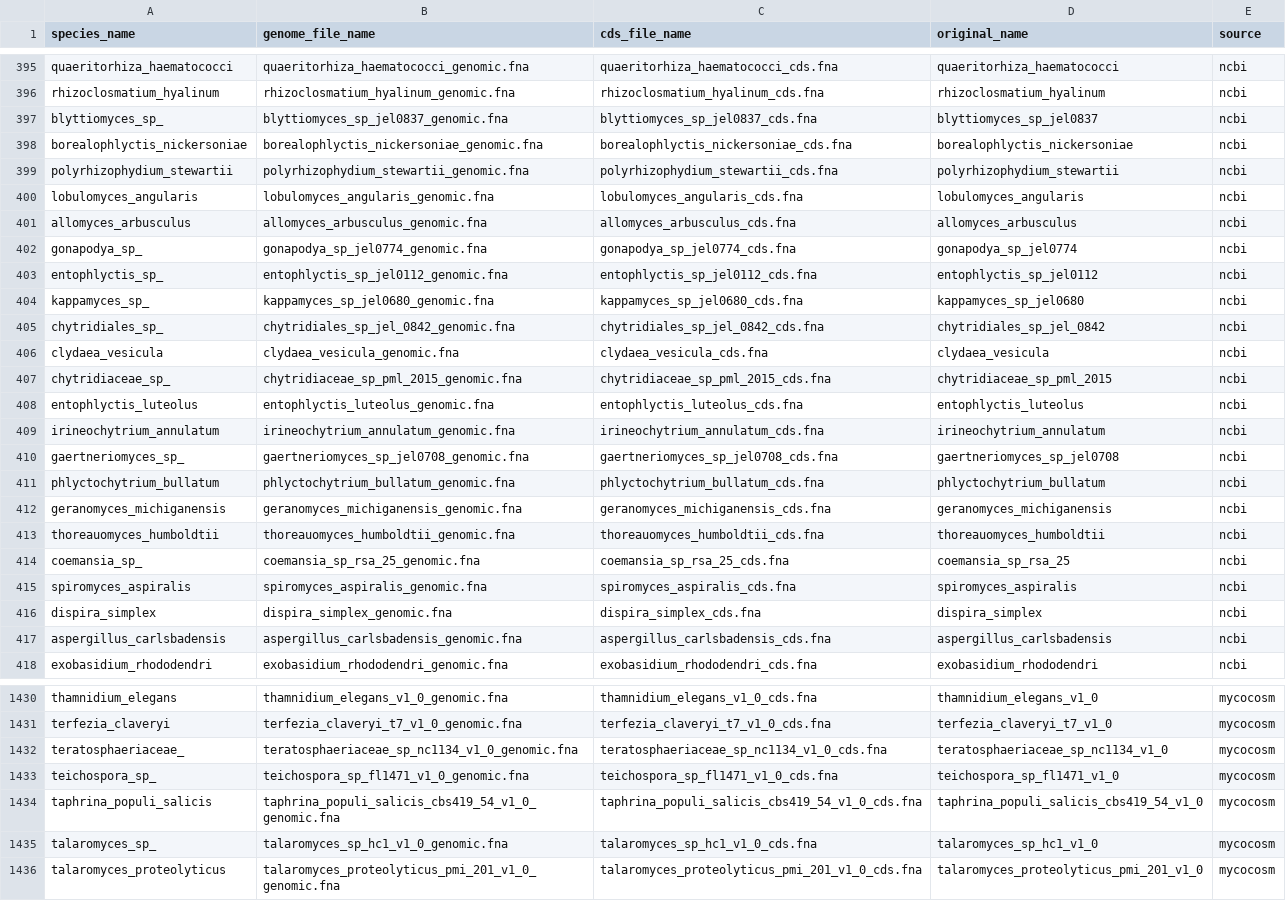
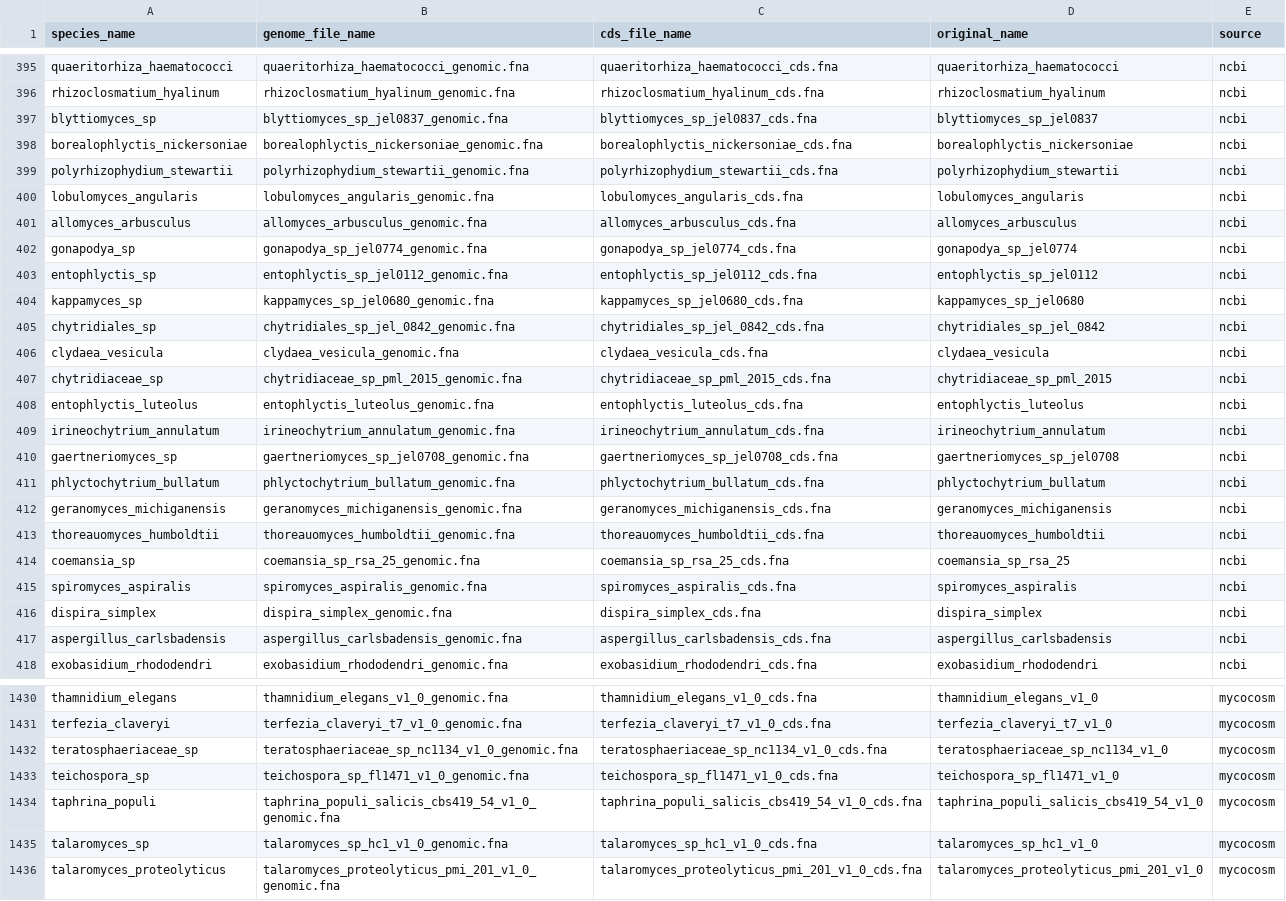
Before and after one commit to AmirUCR/allegro_data_sources, a CSV file: fourdbs_concat/fourdbs_input_species.csv, drawn as a sheet; only a part is shown, gaps mark what is left out; the diff covers the shown part only.

```diff
--- a/fourdbs_concat/fourdbs_input_species.csv
+++ b/fourdbs_concat/fourdbs_input_species.csv
@@ -396,3 +396,3 @@ quaeritorhiza_haematococci,quaeritorhiza_haematococci_genomic.fna,quaeritorhiza_
 rhizoclosmatium_hyalinum,rhizoclosmatium_hyalinum_genomic.fna,rhizoclosmatium_hyalinum_cds.fna,rhizoclosmatium_hyalinum,ncbi
-blyttiomyces_sp_,blyttiomyces_sp_jel0837_genomic.fna,blyttiomyces_sp_jel0837_cds.fna,blyttiomyces_sp_jel0837,ncbi
+blyttiomyces_sp,blyttiomyces_sp_jel0837_genomic.fna,blyttiomyces_sp_jel0837_cds.fna,blyttiomyces_sp_jel0837,ncbi
 borealophlyctis_nickersoniae,borealophlyctis_nickersoniae_genomic.fna,borealophlyctis_nickersoniae_cds.fna,borealophlyctis_nickersoniae,ncbi
@@ -401,11 +401,11 @@ lobulomyces_angularis,lobulomyces_angularis_genomic.fna,lobulomyces_angularis_cd
 allomyces_arbusculus,allomyces_arbusculus_genomic.fna,allomyces_arbusculus_cds.fna,allomyces_arbusculus,ncbi
-gonapodya_sp_,gonapodya_sp_jel0774_genomic.fna,gonapodya_sp_jel0774_cds.fna,gonapodya_sp_jel0774,ncbi
-entophlyctis_sp_,entophlyctis_sp_jel0112_genomic.fna,entophlyctis_sp_jel0112_cds.fna,entophlyctis_sp_jel0112,ncbi
-kappamyces_sp_,kappamyces_sp_jel0680_genomic.fna,kappamyces_sp_jel0680_cds.fna,kappamyces_sp_jel0680,ncbi
-chytridiales_sp_,chytridiales_sp_jel_0842_genomic.fna,chytridiales_sp_jel_0842_cds.fna,chytridiales_sp_jel_0842,ncbi
+gonapodya_sp,gonapodya_sp_jel0774_genomic.fna,gonapodya_sp_jel0774_cds.fna,gonapodya_sp_jel0774,ncbi
+entophlyctis_sp,entophlyctis_sp_jel0112_genomic.fna,entophlyctis_sp_jel0112_cds.fna,entophlyctis_sp_jel0112,ncbi
+kappamyces_sp,kappamyces_sp_jel0680_genomic.fna,kappamyces_sp_jel0680_cds.fna,kappamyces_sp_jel0680,ncbi
+chytridiales_sp,chytridiales_sp_jel_0842_genomic.fna,chytridiales_sp_jel_0842_cds.fna,chytridiales_sp_jel_0842,ncbi
 clydaea_vesicula,clydaea_vesicula_genomic.fna,clydaea_vesicula_cds.fna,clydaea_vesicula,ncbi
-chytridiaceae_sp_,chytridiaceae_sp_pml_2015_genomic.fna,chytridiaceae_sp_pml_2015_cds.fna,chytridiaceae_sp_pml_2015,ncbi
+chytridiaceae_sp,chytridiaceae_sp_pml_2015_genomic.fna,chytridiaceae_sp_pml_2015_cds.fna,chytridiaceae_sp_pml_2015,ncbi
 entophlyctis_luteolus,entophlyctis_luteolus_genomic.fna,entophlyctis_luteolus_cds.fna,entophlyctis_luteolus,ncbi
 irineochytrium_annulatum,irineochytrium_annulatum_genomic.fna,irineochytrium_annulatum_cds.fna,irineochytrium_annulatum,ncbi
-gaertneriomyces_sp_,gaertneriomyces_sp_jel0708_genomic.fna,gaertneriomyces_sp_jel0708_cds.fna,gaertneriomyces_sp_jel0708,ncbi
+gaertneriomyces_sp,gaertneriomyces_sp_jel0708_genomic.fna,gaertneriomyces_sp_jel0708_cds.fna,gaertneriomyces_sp_jel0708,ncbi
 phlyctochytrium_bullatum,phlyctochytrium_bullatum_genomic.fna,phlyctochytrium_bullatum_cds.fna,phlyctochytrium_bullatum,ncbi
@@ -413,3 +413,3 @@ geranomyces_michiganensis,geranomyces_michiganensis_genomic.fna,geranomyces_mich
 thoreauomyces_humboldtii,thoreauomyces_humboldtii_genomic.fna,thoreauomyces_humboldtii_cds.fna,thoreauomyces_humboldtii,ncbi
-coemansia_sp_,coemansia_sp_rsa_25_genomic.fna,coemansia_sp_rsa_25_cds.fna,coemansia_sp_rsa_25,ncbi
+coemansia_sp,coemansia_sp_rsa_25_genomic.fna,coemansia_sp_rsa_25_cds.fna,coemansia_sp_rsa_25,ncbi
 spiromyces_aspiralis,spiromyces_aspiralis_genomic.fna,spiromyces_aspiralis_cds.fna,spiromyces_aspiralis,ncbi
@@ -1431,6 +1431,6 @@ thamnidium_elegans,thamnidium_elegans_v1_0_genomic.fna,thamnidium_elegans_v1_0_c
 terfezia_claveryi,terfezia_claveryi_t7_v1_0_genomic.fna,terfezia_claveryi_t7_v1_0_cds.fna,terfezia_claveryi_t7_v1_0,mycocosm
-teratosphaeriaceae_,teratosphaeriaceae_sp_nc1134_v1_0_genomic.fna,teratosphaeriaceae_sp_nc1134_v1_0_cds.fna,teratosphaeriaceae_sp_nc1134_v1_0,mycocosm
-teichospora_sp_,teichospora_sp_fl1471_v1_0_genomic.fna,teichospora_sp_fl1471_v1_0_cds.fna,teichospora_sp_fl1471_v1_0,mycocosm
-taphrina_populi_salicis,taphrina_populi_salicis_cbs419_54_v1_0_genomic.fna,taphrina_populi_salicis_cbs419_54_v1_0_cds.fna,taphrina_populi_salicis_cbs419_54_v1_0,mycocosm
-talaromyces_sp_,talaromyces_sp_hc1_v1_0_genomic.fna,talaromyces_sp_hc1_v1_0_cds.fna,talaromyces_sp_hc1_v1_0,mycocosm
+teratosphaeriaceae_sp,teratosphaeriaceae_sp_nc1134_v1_0_genomic.fna,teratosphaeriaceae_sp_nc1134_v1_0_cds.fna,teratosphaeriaceae_sp_nc1134_v1_0,mycocosm
+teichospora_sp,teichospora_sp_fl1471_v1_0_genomic.fna,teichospora_sp_fl1471_v1_0_cds.fna,teichospora_sp_fl1471_v1_0,mycocosm
+taphrina_populi,taphrina_populi_salicis_cbs419_54_v1_0_genomic.fna,taphrina_populi_salicis_cbs419_54_v1_0_cds.fna,taphrina_populi_salicis_cbs419_54_v1_0,mycocosm
+talaromyces_sp,talaromyces_sp_hc1_v1_0_genomic.fna,talaromyces_sp_hc1_v1_0_cds.fna,talaromyces_sp_hc1_v1_0,mycocosm
 talaromyces_proteolyticus,talaromyces_proteolyticus_pmi_201_v1_0_genomic.fna,talaromyces_proteolyticus_pmi_201_v1_0_cds.fna,talaromyces_proteolyticus_pmi_201_v1_0,mycocosm
```
Also changed, not shown: 176 edited cells elsewhere in this file, 1 other file.
